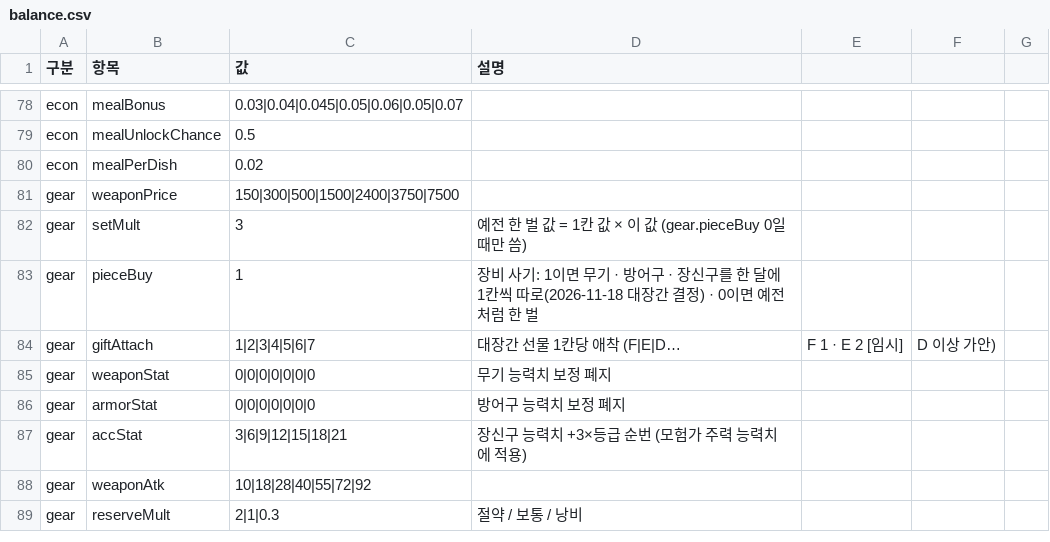
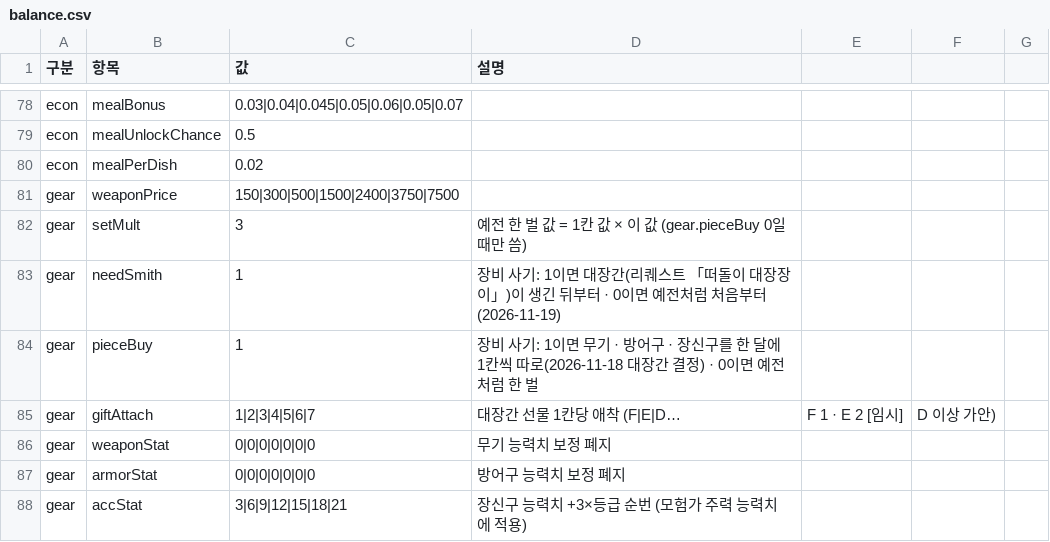
Before and after one commit to applesoda01/Project_F, a CSV file: prototype/data/balance.csv, drawn as a sheet; only a part is shown, gaps mark what is left out; the shorter side is filled out with more unchanged rows; the diff names each change by its address in the sheet, - before the commit and + after, or states it on an @@ line.

```diff
--- a/prototype/data/balance.csv
+++ b/prototype/data/balance.csv
+row 83: gear | needSmith | 1 | 장비 사기: 1이면 대장간(리퀘스트 「떠돌이 대장장이」)이 생긴 뒤부터 · 0이면 예전처럼 처음부터 (2026-11-19)
```
Also changed, not shown: prototype/data/speech.csv, 11 other files.
